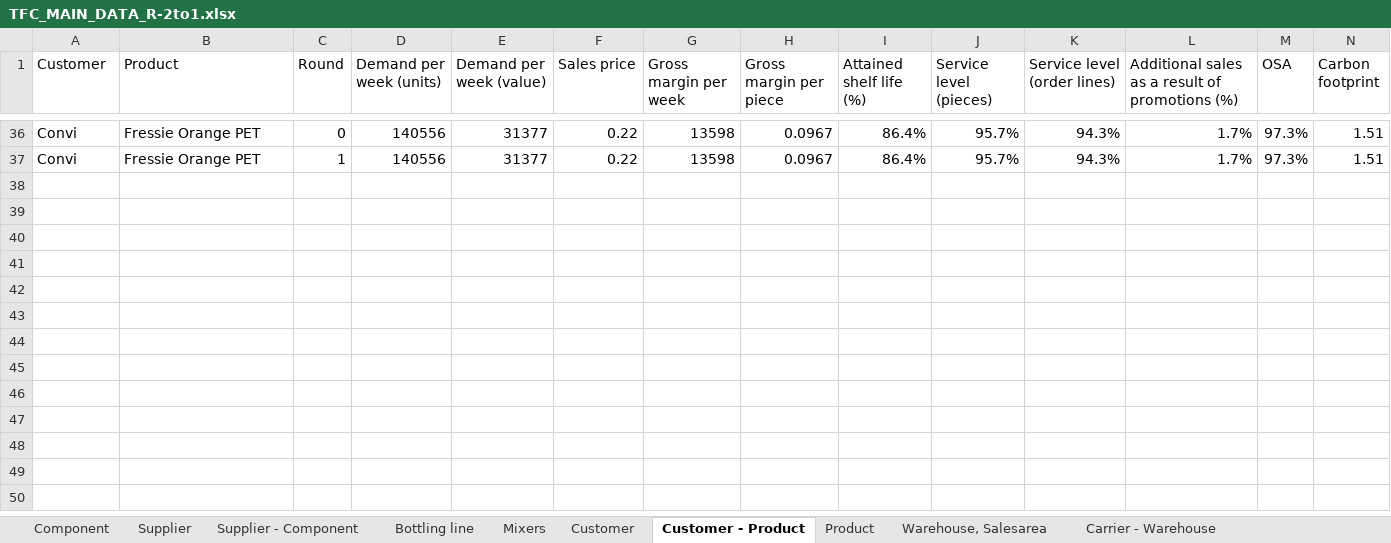
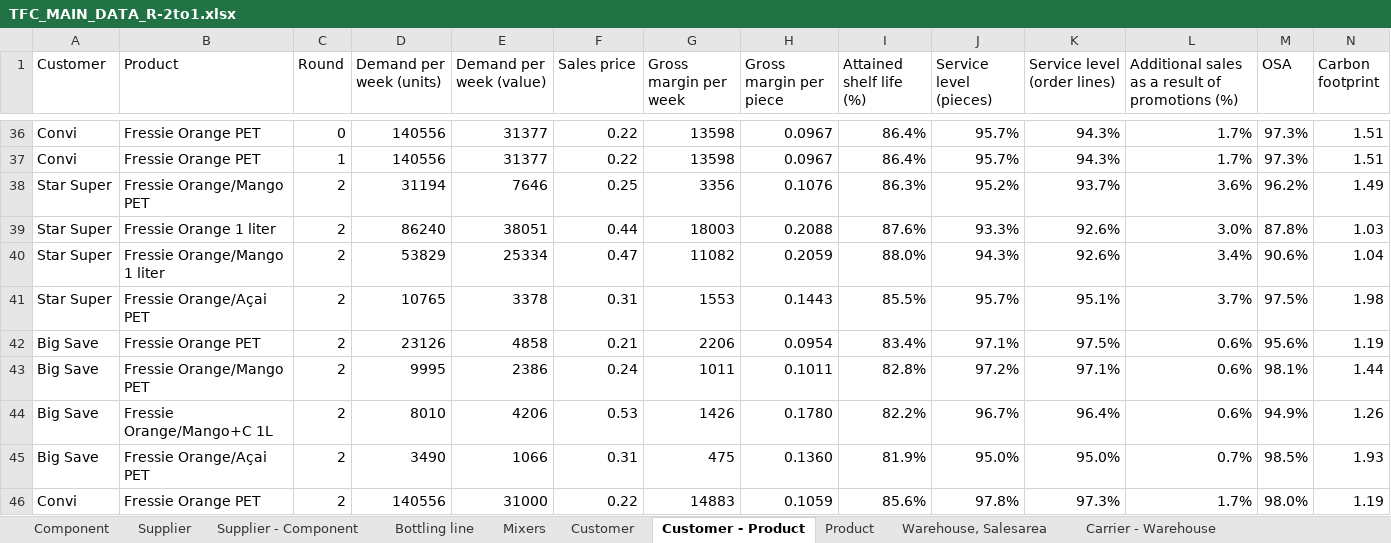
Before and after one commit to M-6NA/GSC_Team75, an Excel workbook: data/TFC_MAIN_DATA_R-2to1.xlsx, sheet Customer - Product, drawn as a sheet; only a part is shown, gaps mark what is left out; values as stored, in another font and other column widths than the file's, no borders; rows hold the shown columns only; the diff names each change by its address in the sheet, - before the commit and + after, or states it on an @@ line.

```diff
--- a/data/TFC_MAIN_DATA_R-2to1.xlsx (sheet Customer - Product)
+++ b/data/TFC_MAIN_DATA_R-2to1.xlsx (sheet Customer - Product)
+row 38: Star Super | Fressie Orange/Mango PET | 2 | 31194 | 7646 | 0.25 | 3356 | 0.1076 | 86.3% | 95.2% | 93.7% | 3.6% | 96.2% | 1.49
+row 39: Star Super | Fressie Orange 1 liter | 2 | 86240 | 38051 | 0.44 | 18003 | 0.2088 | 87.6% | 93.3% | 92.6% | 3.0% | 87.8% | 1.03
+row 40: Star Super | Fressie Orange/Mango 1 liter | 2 | 53829 | 25334 | 0.47 | 11082 | 0.2059 | 88.0% | 94.3% | 92.6% | 3.4% | 90.6% | 1.04
+row 41: Star Super | Fressie Orange/Açai PET | 2 | 10765 | 3378 | 0.31 | 1553 | 0.1443 | 85.5% | 95.7% | 95.1% | 3.7% | 97.5% | 1.98
+row 42: Big Save | Fressie Orange PET | 2 | 23126 | 4858 | 0.21 | 2206 | 0.0954 | 83.4% | 97.1% | 97.5% | 0.6% | 95.6% | 1.19
+row 43: Big Save | Fressie Orange/Mango PET | 2 | 9995 | 2386 | 0.24 | 1011 | 0.1011 | 82.8% | 97.2% | 97.1% | 0.6% | 98.1% | 1.44
+row 44: Big Save | Fressie Orange/Mango+C 1L | 2 | 8010 | 4206 | 0.53 | 1426 | 0.1780 | 82.2% | 96.7% | 96.4% | 0.6% | 94.9% | 1.26
+row 45: Big Save | Fressie Orange/Açai PET | 2 | 3490 | 1066 | 0.31 | 475 | 0.1360 | 81.9% | 95.0% | 95.0% | 0.7% | 98.5% | 1.93
+row 46: Convi | Fressie Orange PET | 2 | 140556 | 31000 | 0.22 | 14883 | 0.1059 | 85.6% | 97.8% | 97.3% | 1.7% | 98.0% | 1.19
```
Also changed, not shown: sheet Product - Warehouse, sheet Salesarea - Customer - Product, sheet Product, sheet Component, sheet Supplier - Component, sheet Supplier, 5 more sheets, data/FinanceReport_r1.xlsx, data/Suppliers_NEW.xlsx, 1 other file.
